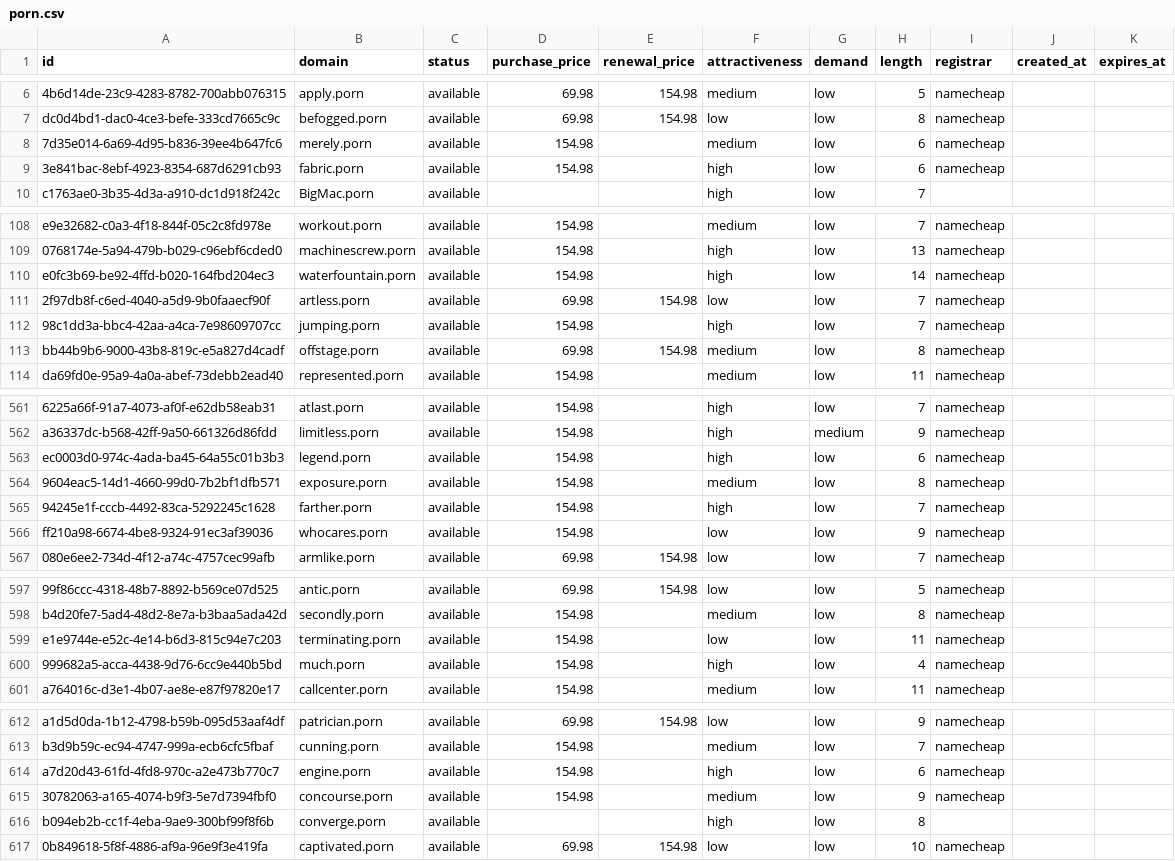
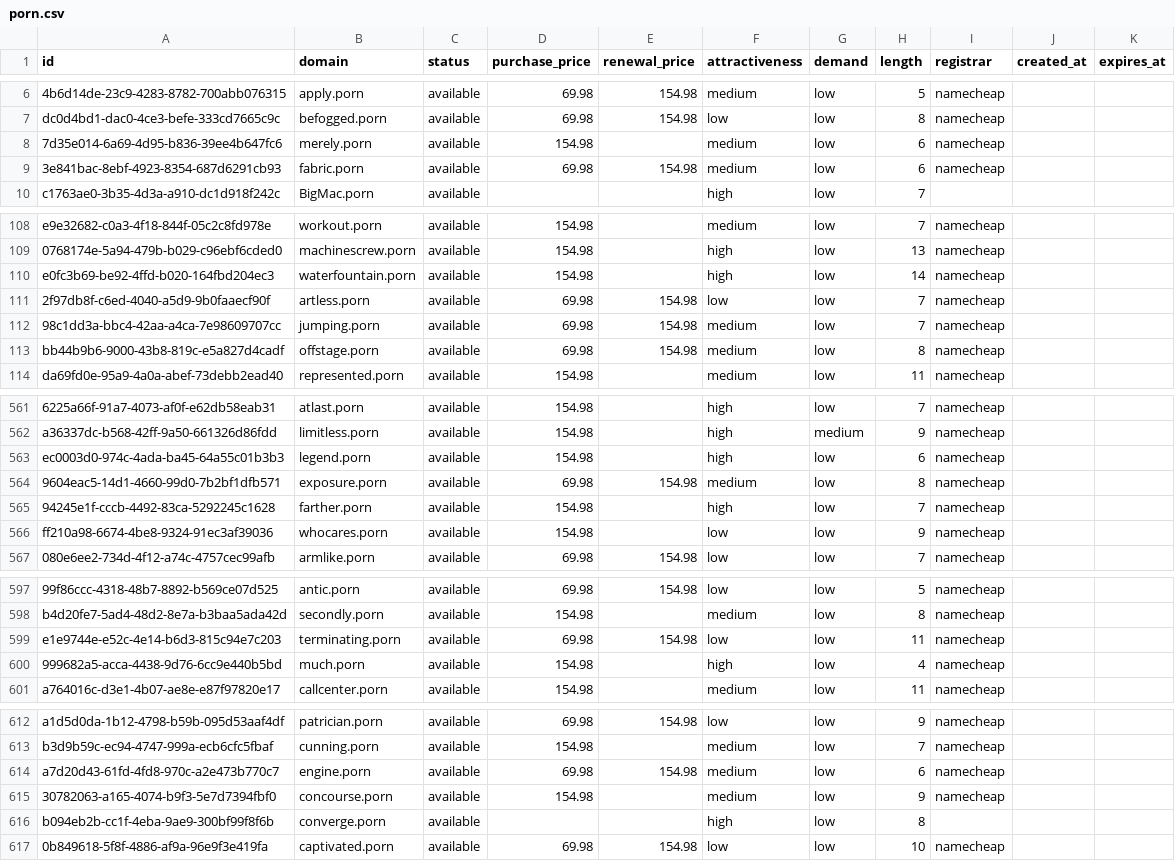
Before and after one commit to UniqueDomains/porn-oneword-domains, a CSV file: porn.csv, drawn as a sheet; only a part is shown, gaps mark what is left out; the diff covers the shown part only; the diff names each change by its address in the sheet, - before the commit and + after, or states it on an @@ line.

Commit message:
Domains update

```diff
--- a/porn.csv
+++ b/porn.csv
-D9 (purchase_price): 154.98
+D9 (purchase_price): 69.98
-E9 (renewal_price): (empty)
+E9 (renewal_price): 154.98
-F9 (attractiveness): high
+F9 (attractiveness): medium
-D112 (purchase_price): 154.98
+D112 (purchase_price): 69.98
-E112 (renewal_price): (empty)
+E112 (renewal_price): 154.98
-F112 (attractiveness): high
+F112 (attractiveness): medium
-D564 (purchase_price): 154.98
+D564 (purchase_price): 69.98
-E564 (renewal_price): (empty)
+E564 (renewal_price): 154.98
-D599 (purchase_price): 154.98
+D599 (purchase_price): 69.98
-E599 (renewal_price): (empty)
+E599 (renewal_price): 154.98
-D614 (purchase_price): 154.98
+D614 (purchase_price): 69.98
-E614 (renewal_price): (empty)
+E614 (renewal_price): 154.98
-F614 (attractiveness): high
+F614 (attractiveness): medium
```
Also changed, not shown: 1 edited cell elsewhere in this file, 4 other files.
